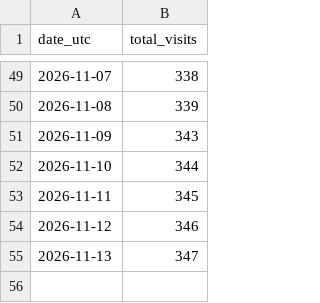
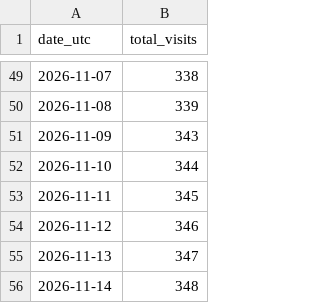
Before and after one commit to dkobashi/dkobashi.github.io, a CSV file: stats/visits.csv, drawn as a sheet; only a part is shown, gaps mark what is left out.

```diff
--- a/stats/visits.csv
+++ b/stats/visits.csv
@@ -55 +55,2 @@ date_utc,total_visits
 2026-11-13,347
+2026-11-14,348
```
